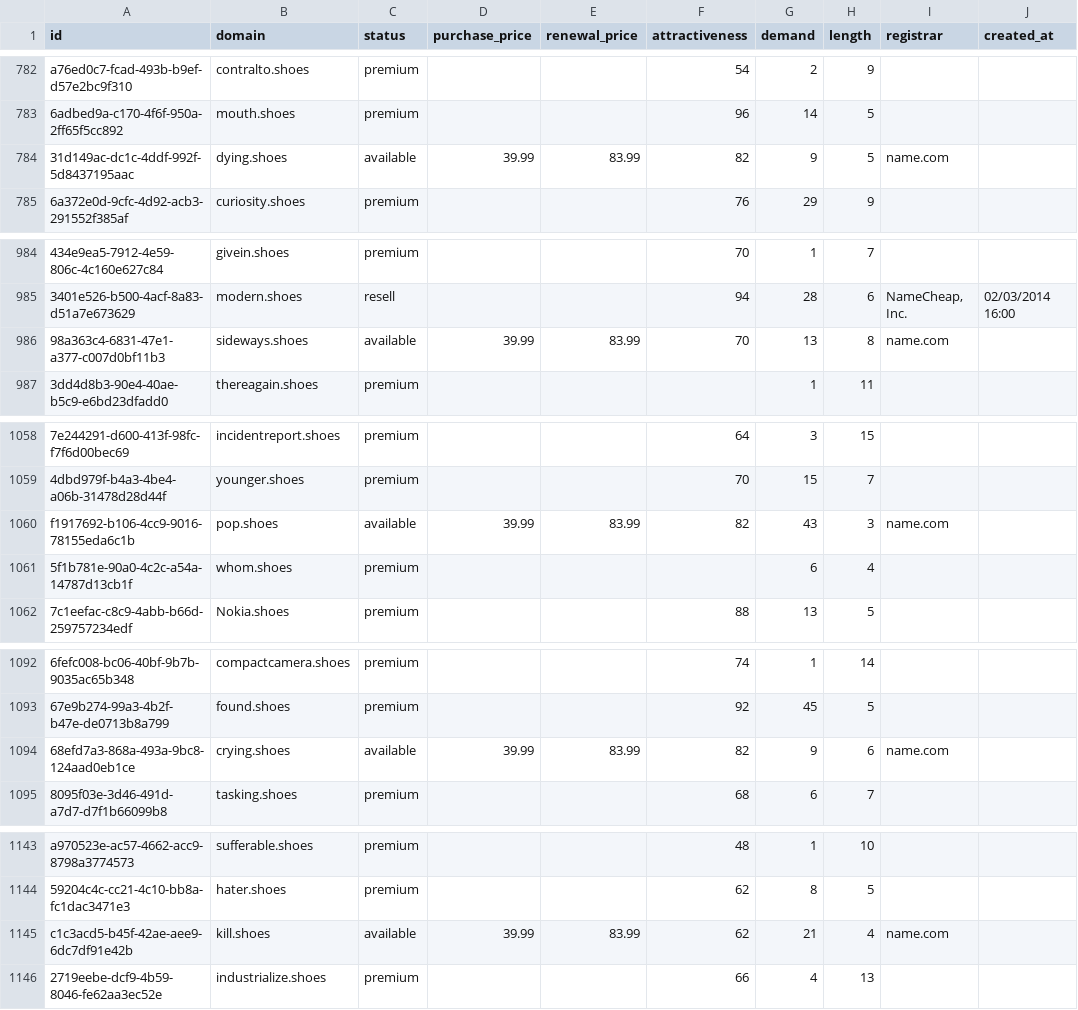
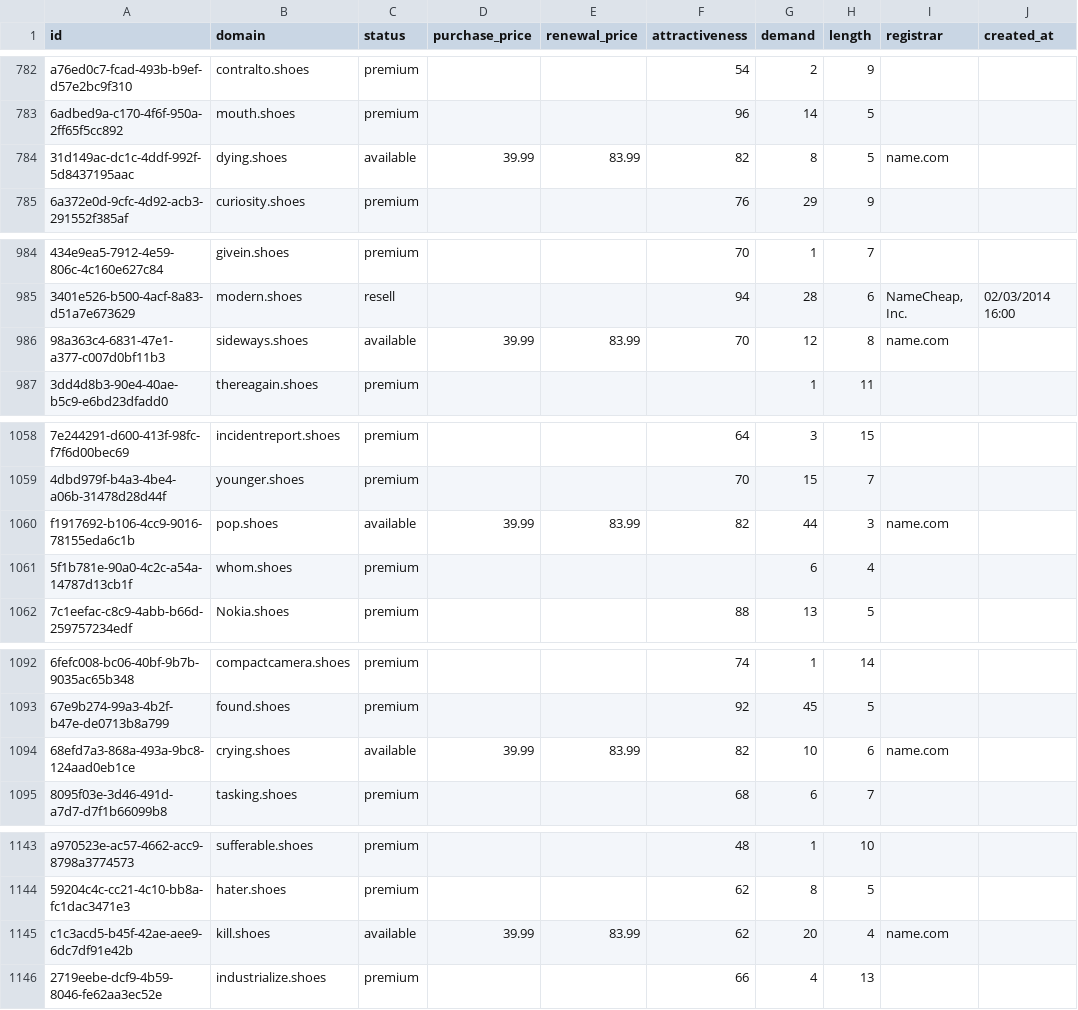
Before and after one commit to UniqueDomains/shoes-oneword-domains, a CSV file: shoes.csv, drawn as a sheet; only a part is shown, gaps mark what is left out; the diff covers the shown part only; the diff names each change by its address in the sheet, - before the commit and + after, or states it on an @@ line.

```diff
--- a/shoes.csv
+++ b/shoes.csv
-G784 (demand): 9
+G784 (demand): 8
-G986 (demand): 13
+G986 (demand): 12
-G1060 (demand): 43
+G1060 (demand): 44
-G1094 (demand): 9
+G1094 (demand): 10
-G1145 (demand): 21
+G1145 (demand): 20
```
Also changed, not shown: 1 added row and 95 edited cells elsewhere in this file, 3 other files.
